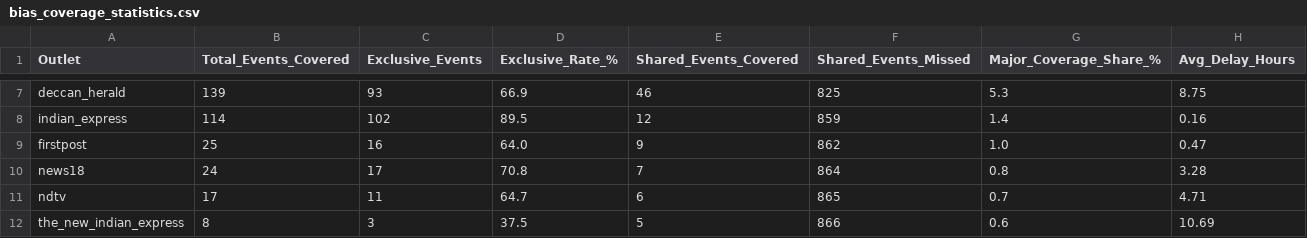
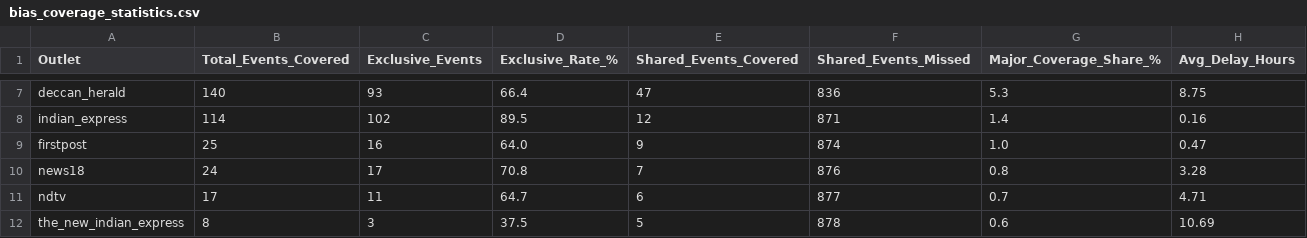
Before and after one commit to ShivaanshGusain/Media-Biasing-System-, a CSV file: Data/bias_coverage_statistics.csv, drawn as a sheet; only a part is shown, gaps mark what is left out; the diff covers the shown part only; the diff names each change by its address in the sheet, - before the commit and + after, or states it on an @@ line.

```diff
--- a/Data/bias_coverage_statistics.csv
+++ b/Data/bias_coverage_statistics.csv
-B7 (Total_Events_Covered): 139
+B7 (Total_Events_Covered): 140
-D7 (Exclusive_Rate_%): 66.9
+D7 (Exclusive_Rate_%): 66.4
-E7 (Shared_Events_Covered): 46
+E7 (Shared_Events_Covered): 47
-F7 (Shared_Events_Missed): 825
+F7 (Shared_Events_Missed): 836
-F8 (Shared_Events_Missed): 859
+F8 (Shared_Events_Missed): 871
-F9 (Shared_Events_Missed): 862
+F9 (Shared_Events_Missed): 874
-F10 (Shared_Events_Missed): 864
+F10 (Shared_Events_Missed): 876
-F11 (Shared_Events_Missed): 865
+F11 (Shared_Events_Missed): 877
-F12 (Shared_Events_Missed): 866
+F12 (Shared_Events_Missed): 878
```
Also changed, not shown: 32 edited cells elsewhere in this file, Data/matrix_event_coverage.csv, Data/matrix_pairwise_overlap.csv, 23 other files.
